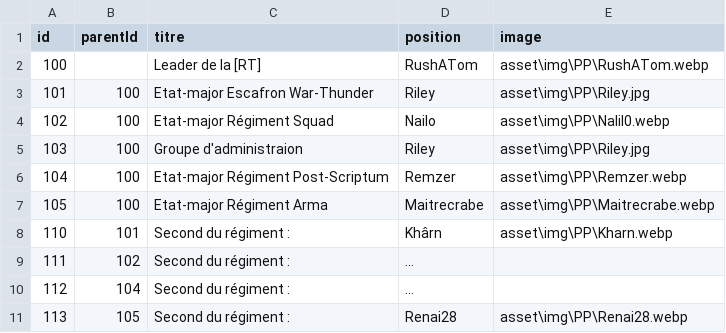
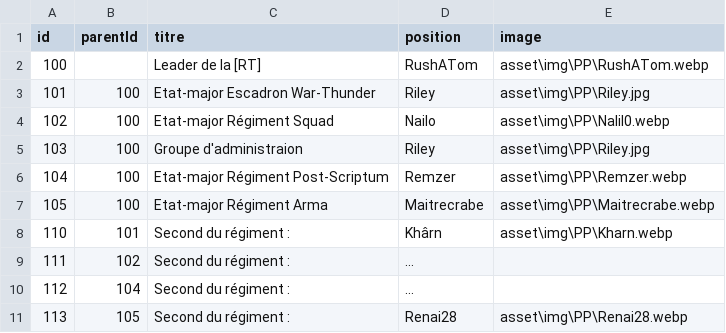
Before and after one commit to Gpatrix/testRT.github.io, a CSV file: asset/chart.csv, drawn as a sheet.

```diff
--- a/asset/chart.csv
+++ b/asset/chart.csv
@@ -2,3 +2,3 @@ id,parentId,titre,position,image
 100,,Leader de la [RT],RushATom,asset\img\PP\RushATom.webp
-101,100,Etat-major Escafron War-Thunder,Riley,asset\img\PP\Riley.jpg
+101,100,Etat-major Escadron War-Thunder,Riley,asset\img\PP\Riley.jpg
 102,100,Etat-major Régiment Squad,Nailo,asset\img\PP\Nalil0.webp
```
Also changed, not shown: 2 other files.
